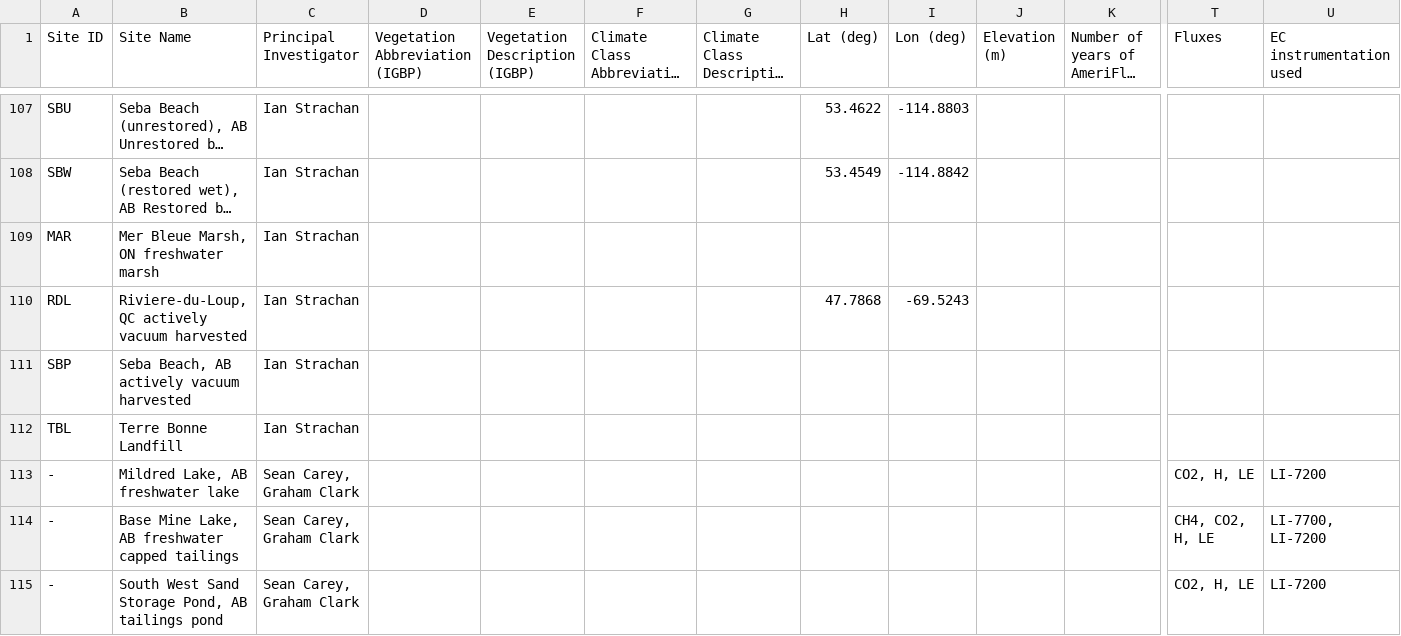
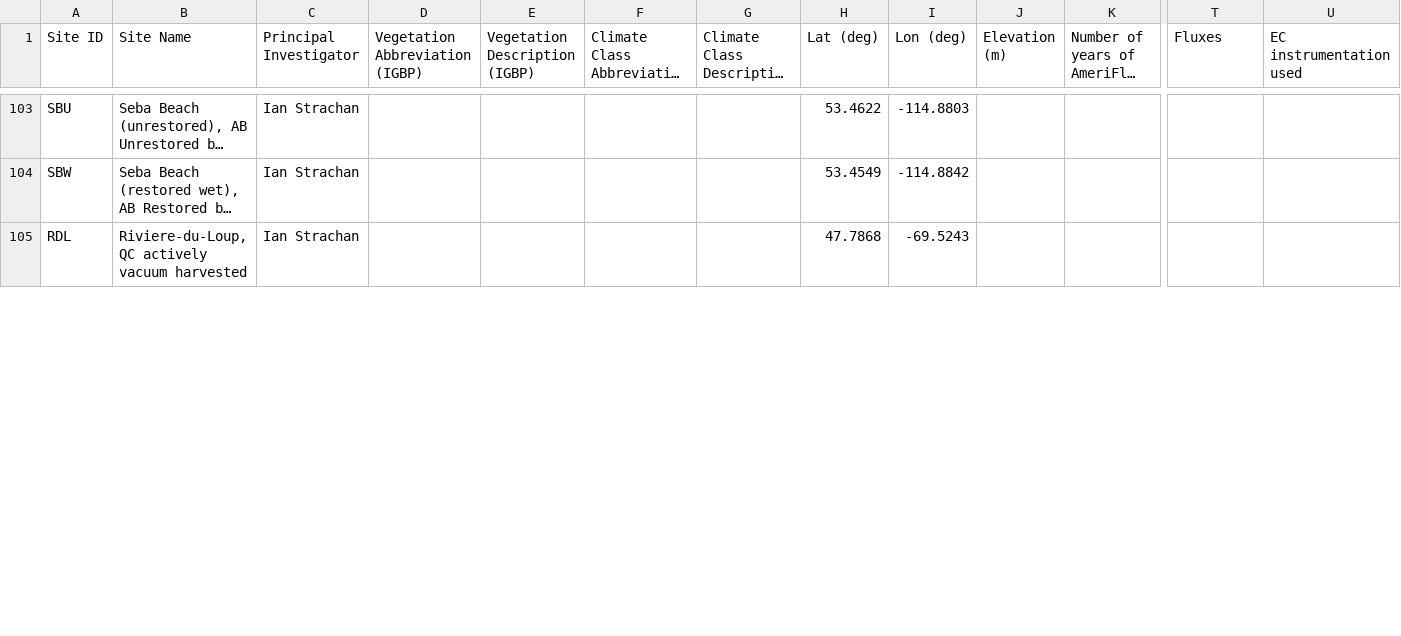
Before and after one commit to CANFLUX/canflux-summary-map, a TSV file: Data/Canadian-Flux-Sites_DownloadedFromGoogleSheet10Nov2025_SiteswithLatLons.tsv, drawn as a sheet; only a part is shown, gaps mark what is left out; long unchanged cells end in …; rows hold the shown columns only; the diff covers the shown part only; the diff names each change by its address in the sheet, - before the commit and + after, or states it on an @@ line.

Commit message:
updated site list

```diff
--- a/Data/Canadian-Flux-Sites_DownloadedFromGoogleSheet10Nov2025_SiteswithLatLons.tsv
+++ b/Data/Canadian-Flux-Sites_DownloadedFromGoogleSheet10Nov2025_SiteswithLatLons.tsv
-row 109: MAR | Mer Bleue Marsh, ON freshwater marsh | Ian Strachan
-row 111: SBP | Seba Beach, AB actively vacuum harvested | Ian Strachan
-row 112: TBL | Terre Bonne Landfill | Ian Strachan
-row 113: - | Mildred Lake, AB freshwater lake | Sean Carey, Graham Clark |  |  |  |  |  |  |  |  | CO2, H, LE | LI-7200
-row 114: - | Base Mine Lake, AB freshwater capped tailings | Sean Carey, Graham Clark |  |  |  |  |  |  |  |  | CH4, CO2, H, LE | LI-7700, LI-7200
-row 115: - | South West Sand Storage Pond, AB tailings pond | Sean Carey, Graham Clark |  |  |  |  |  |  |  |  | CO2, H, LE | LI-7200
```
Also changed, not shown: 7 removed rows and 31 edited cells elsewhere in this file.
